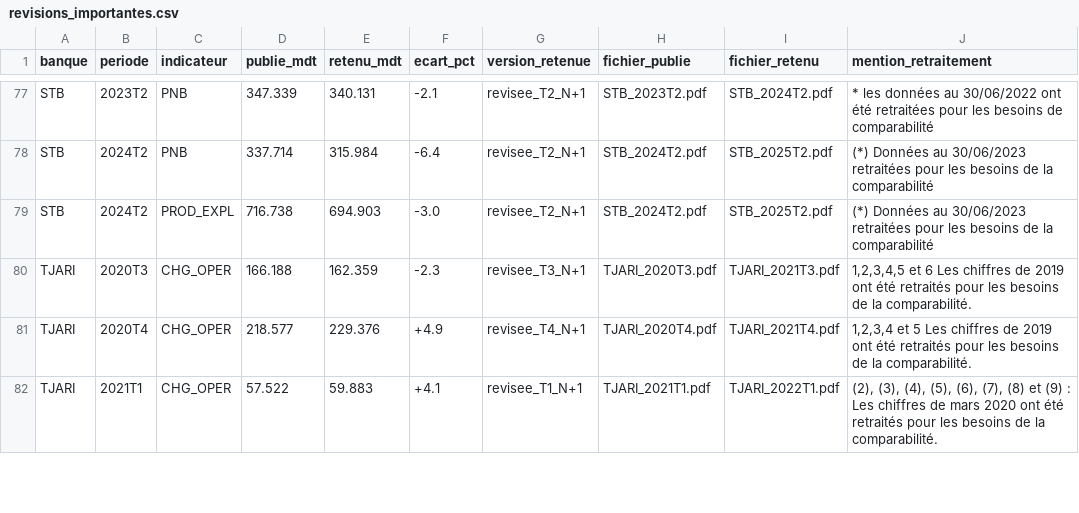
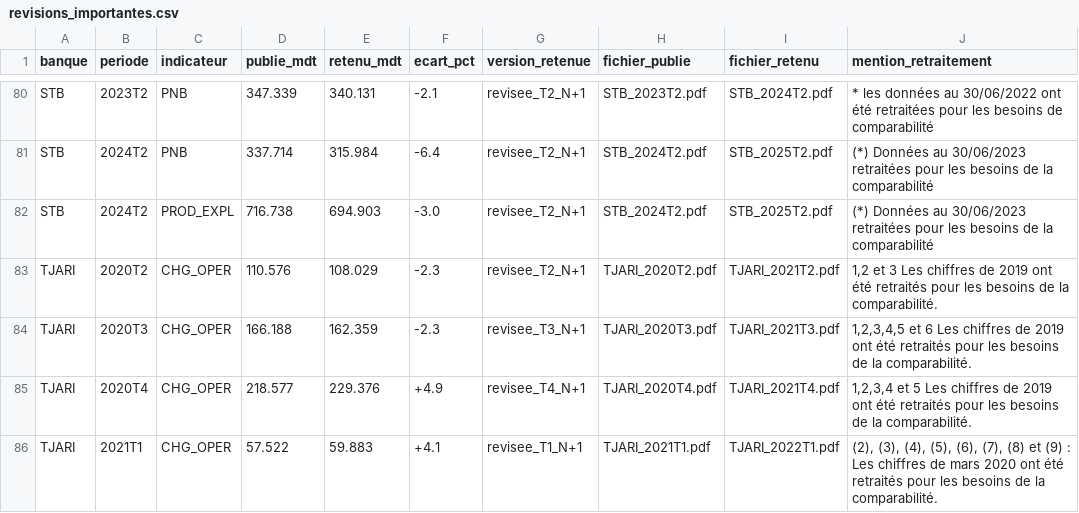
Before and after one commit to AhmedBenArfa/Analyse-secteur-bancaire-tunisien, a CSV file: docs/revisions_importantes.csv, drawn as a sheet; only a part is shown, gaps mark what is left out; the diff covers the shown part only; the diff names each change by its address in the sheet, - before the commit and + after, or states it on an @@ line.

```diff
--- a/docs/revisions_importantes.csv
+++ b/docs/revisions_importantes.csv
+row 83: TJARI | 2020T2 | CHG_OPER | 110.576 | 108.029 | -2.3 | revisee_T2_N+1 | TJARI_2020T2.pdf | TJARI_2021T2.pdf | 1,2 et 3 Les chiffres de 2019 ont été retraités pour les besoins de la comparabilité.
```
Also changed, not shown: 4 added rows and 12 edited cells elsewhere in this file, gabarits.csv, 10 other files.
